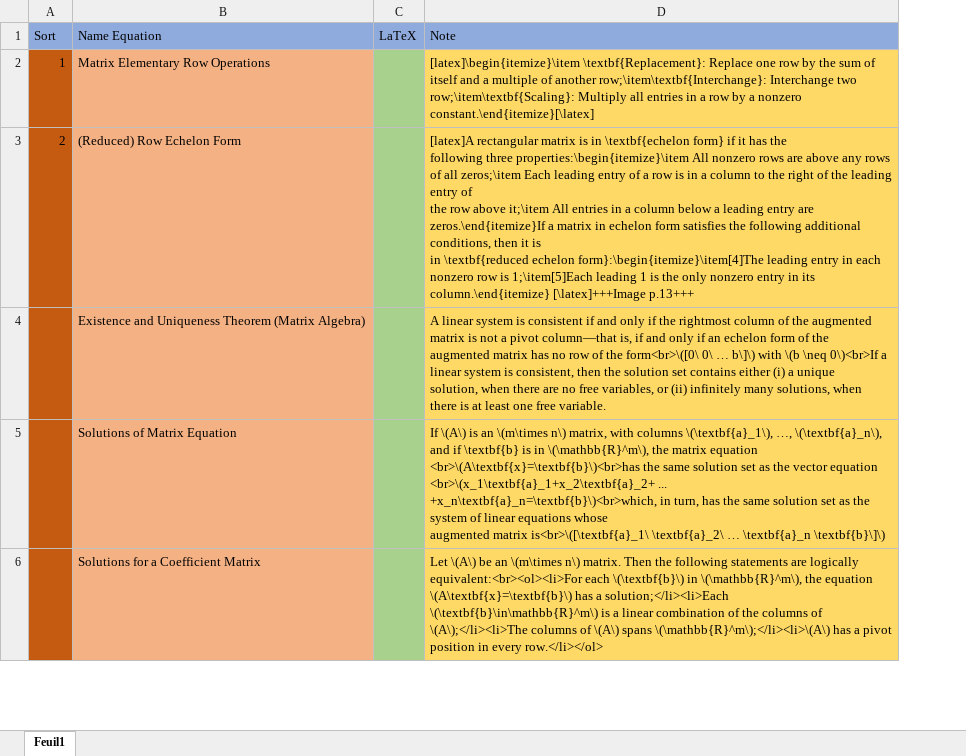
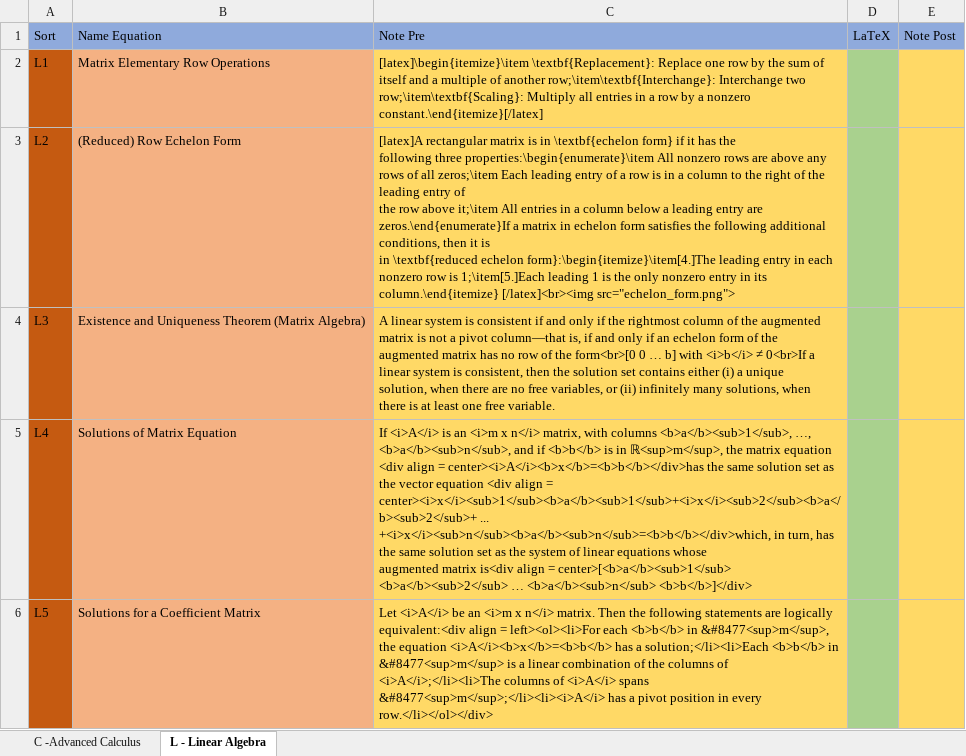
Before and after one commit to ArGilfea/philippethemedicalphysicist.github.io, an Excel workbook: files/Anki - Math_Formules.xlsx, sheet L - Linear Algebra, drawn as a sheet; only a part is shown; values as stored, in another font and other column widths than the file's, no borders; removed rows and columns are numbered as before the commit, all else as after; ↵ is a line break in a cell; the diff covers the shown part only; the diff names each change by its address in the sheet, - before the commit and + after, or states it on an @@ line.

Commit message:
Akkadian Magic Sheet

```diff
--- a/files/Anki - Math_Formules.xlsx (sheet L - Linear Algebra)
+++ b/files/Anki - Math_Formules.xlsx (sheet L - Linear Algebra)
-sheet tab: Feuil1
+sheet tab: L - Linear Algebra
+sheet tab: C -Advanced Calculus
+column C (Note Pre), rows 2-6: [latex]\begin{itemize}\item \textbf{Replacement}: Replace one row by the sum of itself and a multiple of another row;\item\textbf{Interchange}: Interchange two row;\item\textbf{Scaling}: Multiply all entries in a row by a nonzero constant.\end{itemize}[/latex] | [latex]A rectangular matrix is in \textbf{echelon form} if it has the ↵ following three properties:\begin{enumerate}\item All nonzero rows are above any rows of all zeros;\item Each leading entry of a row is in a column to the right of the leading entry of ↵ the row above it;\item All entries in a column below a leading entry are zeros.\end{enumerate}If a matrix in echelon form satisfies the following additional conditions, then it is ↵ in \textbf{reduced echelon form}:\begin{itemize}\item[4.]The leading entry in each nonzero row is 1;\item[5.]Each leading 1 is the only nonzero entry in its column.\end{itemize} [/latex]<br><img src="echelon_form.png"> | A linear system is consistent if and only if the rightmost column of the augmented ↵ matrix is not a pivot column—that is, if and only if an echelon form of the ↵ augmented matrix has no row of the form<br>[0 0 … b] with <i>b</i> ≠ 0<br>If a linear system is consistent, then the solution set contains either (i) a unique ↵ solution, when there are no free variables, or (ii) infinitely many solutions, when ↵ there is at least one free variable. | If <i>A</i> is an <i>m x n</i> matrix, with columns <b>a</b><sub>1</sub>, …, <b>a</b><sub>n</sub>, and if <b>b</b> is in ℝ<sup>m</sup>, the matrix equation <div align = center><i>A</i><b>x</b>=<b>b</b></div>has the same solution set as the vector equation <div align = center><i>x</i><sub>1</sub><b>a</b><sub>1</sub>+<i>x</i><sub>2</sub><b>a</b><sub>2</sub>+ ... +<i>x</i><sub>n</sub><b>a</b><sub>n</sub>=<b>b</b></div>which, in turn, has the same solution set as the system of linear equations whose ↵ augmented matrix is<div align = center>[<b>a</b><sub>1</sub> <b>a</b><sub>2</sub> … <b>a</b><sub>n</sub> <b>b</b>]</div> | Let <i>A</i> be an <i>m x n</i> matrix. Then the following statements are logically equivalent:<div align = left><ol><li>For each <b>b</b> in &#8477<sup>m</sup>, the equation <i>A</i><b>x</b>=<b>b</b> has a solution;</li><li>Each <b>b</b> in &#8477<sup>m</sup> is a linear combination of the columns of <i>A</i>;</li><li>The columns of <i>A</i> spans &#8477<sup>m</sup>;</li><li><i>A</i> has a pivot position in every row.</li></ol></div>
-column D (Note), rows 2-6: [latex]\begin{itemize}\item \textbf{Replacement}: Replace one row by the sum of itself and a multiple of another row;\item\textbf{Interchange}: Interchange two row;\item\textbf{Scaling}: Multiply all entries in a row by a nonzero constant.\end{itemize}[\latex] | [latex]A rectangular matrix is in \textbf{echelon form} if it has the ↵ following three properties:\begin{itemize}\item All nonzero rows are above any rows of all zeros;\item Each leading entry of a row is in a column to the right of the leading entry of ↵ the row above it;\item All entries in a column below a leading entry are zeros.\end{itemize}If a matrix in echelon form satisfies the following additional conditions, then it is ↵ in \textbf{reduced echelon form}:\begin{itemize}\item[4]The leading entry in each nonzero row is 1;\item[5]Each leading 1 is the only nonzero entry in its column.\end{itemize} [\latex]+++Image p.13+++ | A linear system is consistent if and only if the rightmost column of the augmented ↵ matrix is not a pivot column—that is, if and only if an echelon form of the ↵ augmented matrix has no row of the form<br>\([0\ 0\ … b\]\) with \(b \neq 0\)<br>If a linear system is consistent, then the solution set contains either (i) a unique ↵ solution, when there are no free variables, or (ii) infinitely many solutions, when ↵ there is at least one free variable. | If \(A\) is an \(m\times n\) matrix, with columns \(\textbf{a}_1\), …, \(\textbf{a}_n\), and if \textbf{b} is in \(\mathbb{R}^m\), the matrix equation <br>\(A\textbf{x}=\textbf{b}\)<br>has the same solution set as the vector equation <br>\(x_1\textbf{a}_1+x_2\textbf{a}_2+ ... +x_n\textbf{a}_n=\textbf{b}\)<br>which, in turn, has the same solution set as the system of linear equations whose ↵ augmented matrix is<br>\([\textbf{a}_1\ \textbf{a}_2\ … \textbf{a}_n \textbf{b}\]\) | Let \(A\) be an \(m\times n\) matrix. Then the following statements are logically equivalent:<br><ol><li>For each \(\textbf{b}\) in \(\mathbb{R}^m\), the equation \(A\textbf{x}=\textbf{b}\) has a solution;</li><li>Each \(\textbf{b}\in\mathbb{R}^m\) is a linear combination of the columns of \(A\);</li><li>The columns of \(A\) spans \(\mathbb{R}^m\);</li><li>\(A\) has a pivot position in every row.</li></ol>
+column E (Note Post), empty
-A2 (Sort): 1
+A2 (Sort): L1
-A3 (Sort): 2
+A3 (Sort): L2
-A4 (Sort): (empty)
+A4 (Sort): L3
-A5 (Sort): (empty)
+A5 (Sort): L4
-A6 (Sort): (empty)
+A6 (Sort): L5
```
Also changed, not shown: 107 added rows, 1 removed row and 1 edited cell elsewhere in this sheet, 4 other files.
